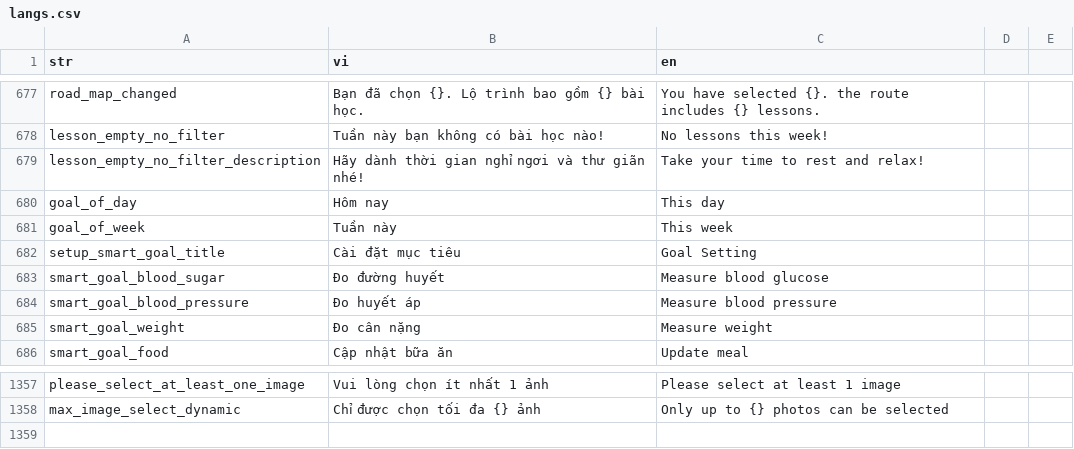
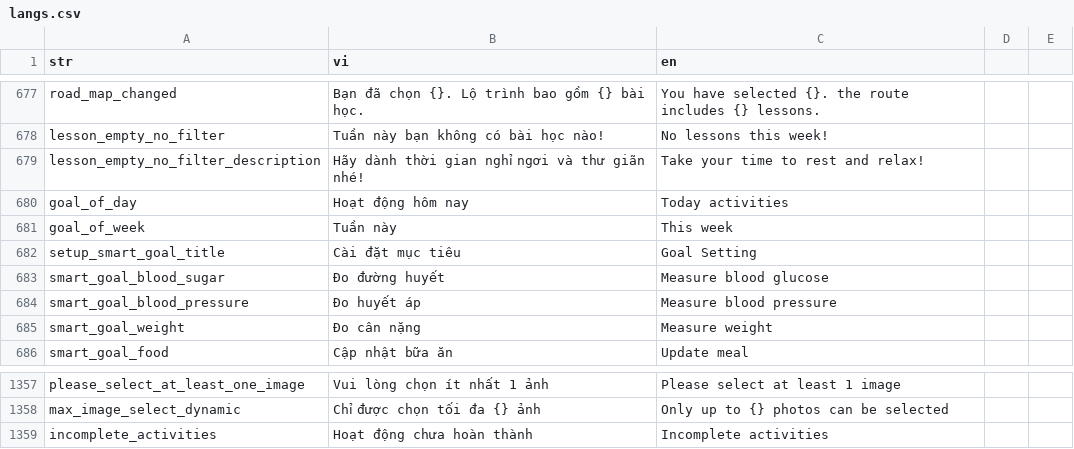
Before and after one commit to diab-machine-2/diab-flutter-mobile, a CSV file: lib/res/translations/langs.csv, drawn as a sheet; only a part is shown, gaps mark what is left out; the diff names each change by its address in the sheet, - before the commit and + after, or states it on an @@ line.

Commit message:
update logic and UI of activities tab

```diff
--- a/lib/res/translations/langs.csv
+++ b/lib/res/translations/langs.csv
-B680 (vi): Hôm nay
+B680 (vi): Hoạt động hôm nay
-C680 (en): This day
+C680 (en): Today activities
+row 1359: incomplete_activities | Hoạt động chưa hoàn thành | Incomplete activities
```
Also changed, not shown: 9 other files.
